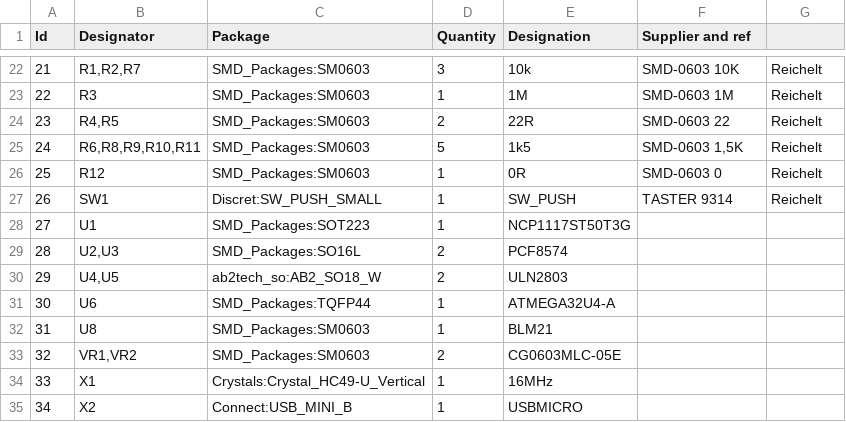
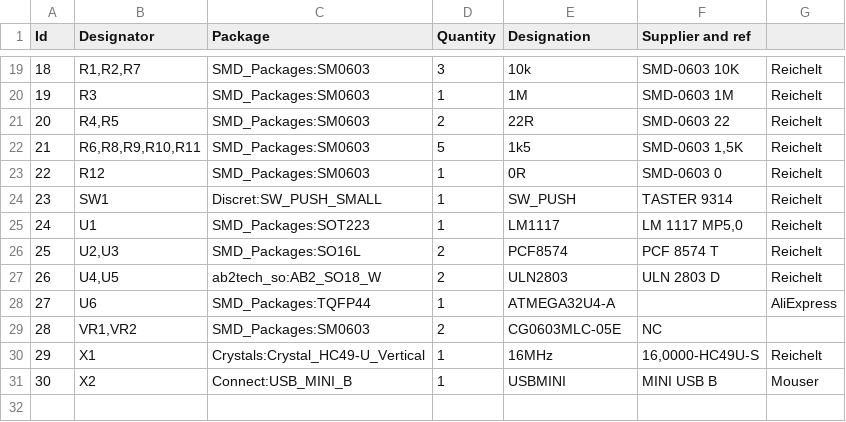
Before and after one commit to AllYarnsAreBeautiful/ayab-hardware, a CSV file: 20_ayab-apparat-pcb/ayab-apparat-pcb.csv, drawn as a sheet; only a part is shown, gaps mark what is left out; removed rows and columns are numbered as before the commit, all else as after; the diff covers the shown part only; the diff names each change by its address in the sheet, - before the commit and + after, or states it on an @@ line.

```diff
--- a/20_ayab-apparat-pcb/ayab-apparat-pcb.csv
+++ b/20_ayab-apparat-pcb/ayab-apparat-pcb.csv
@@ column A (Id) renumbered from row 2 down @@
-E25 (Designation): NCP1117ST50T3G
+E25 (Designation): LM1117
-F25 (Supplier and ref): (empty)
+F25 (Supplier and ref): LM 1117 MP5,0
-G25:G27: (empty)
+G25:G27: Reichelt
-F26 (Supplier and ref): (empty)
+F26 (Supplier and ref): PCF 8574 T
-F27 (Supplier and ref): (empty)
+F27 (Supplier and ref): ULN 2803 D
-G28: (empty)
+G28: AliExpress
-row 32: 31 | U8 | SMD_Packages:SM0603 | 1 | BLM21
-F29 (Supplier and ref): (empty)
+F29 (Supplier and ref): NC
-F30 (Supplier and ref): (empty)
+F30 (Supplier and ref): 16,0000-HC49U-S
-G30: (empty)
+G30: Reichelt
-E31 (Designation): USBMICRO
+E31 (Designation): USBMINI
-F31 (Supplier and ref): (empty)
+F31 (Supplier and ref): MINI USB B
-G31: (empty)
+G31: Mouser
```
Also changed, not shown: 1 added row, 4 removed rows and 10 edited cells elsewhere in this file, 6 other files.
